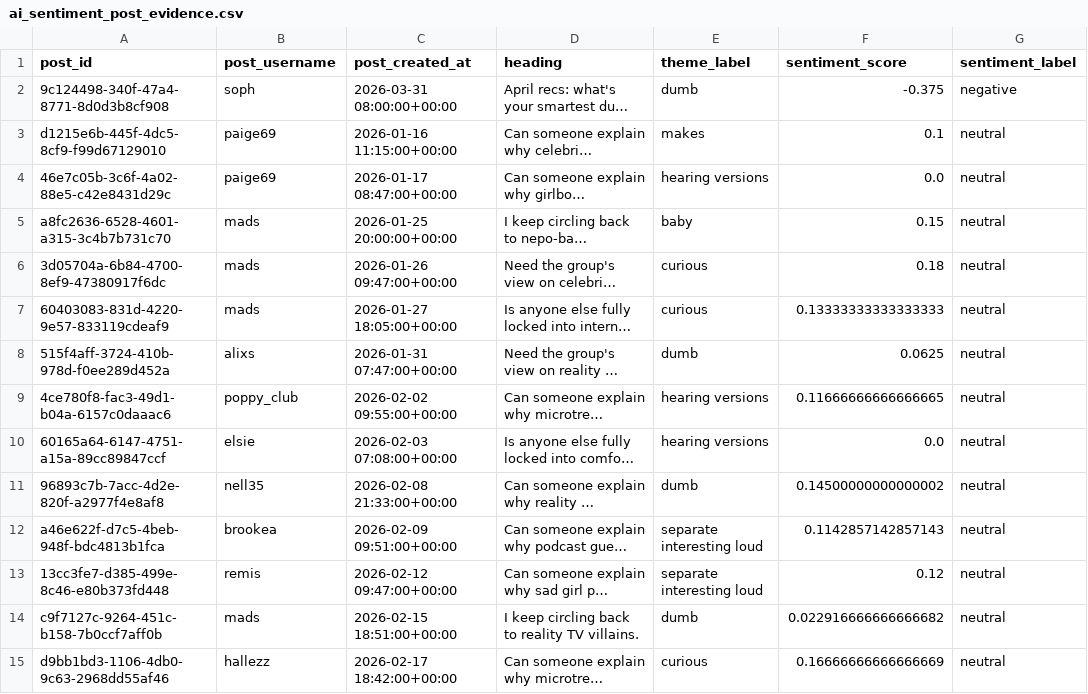
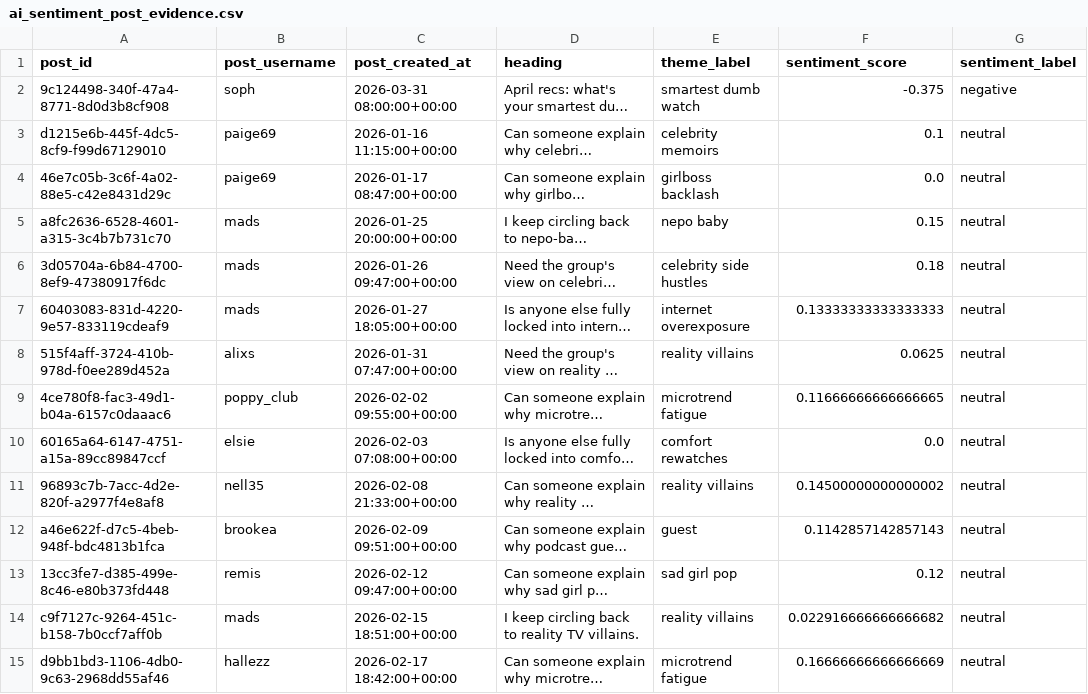
Before and after one commit to Juno-Wong/Dome-41, a CSV file: ai_sentiment_post_evidence.csv, drawn as a sheet; only a part is shown; long unchanged cells end in …; the diff covers the shown part only; the diff names each change by its address in the sheet, - before the commit and + after, or states it on an @@ line.

```diff
--- a/ai_sentiment_post_evidence.csv
+++ b/ai_sentiment_post_evidence.csv
-E2 (theme_label): dumb
+E2 (theme_label): smartest dumb watch
-E3 (theme_label): makes
+E3 (theme_label): celebrity memoirs
-E4 (theme_label): hearing versions
+E4 (theme_label): girlboss backlash
-E5 (theme_label): baby
+E5 (theme_label): nepo baby
-E6 (theme_label): curious
+E6 (theme_label): celebrity side hustles
-E7 (theme_label): curious
+E7 (theme_label): internet overexposure
-E8 (theme_label): dumb
+E8 (theme_label): reality villains
-E9 (theme_label): hearing versions
+E9 (theme_label): microtrend fatigue
-E10 (theme_label): hearing versions
+E10 (theme_label): comfort rewatches
-E11 (theme_label): dumb
+E11 (theme_label): reality villains
-E12 (theme_label): separate interesting loud
+E12 (theme_label): guest
-E13 (theme_label): separate interesting loud
+E13 (theme_label): sad girl pop
-E14 (theme_label): dumb
+E14 (theme_label): reality villains
-E15 (theme_label): curious
+E15 (theme_label): microtrend fatigue
```
Also changed, not shown: 70 edited cells elsewhere in this file, ai_headline_insights.csv, ai_host_theme_insights.csv, 3 other files.
